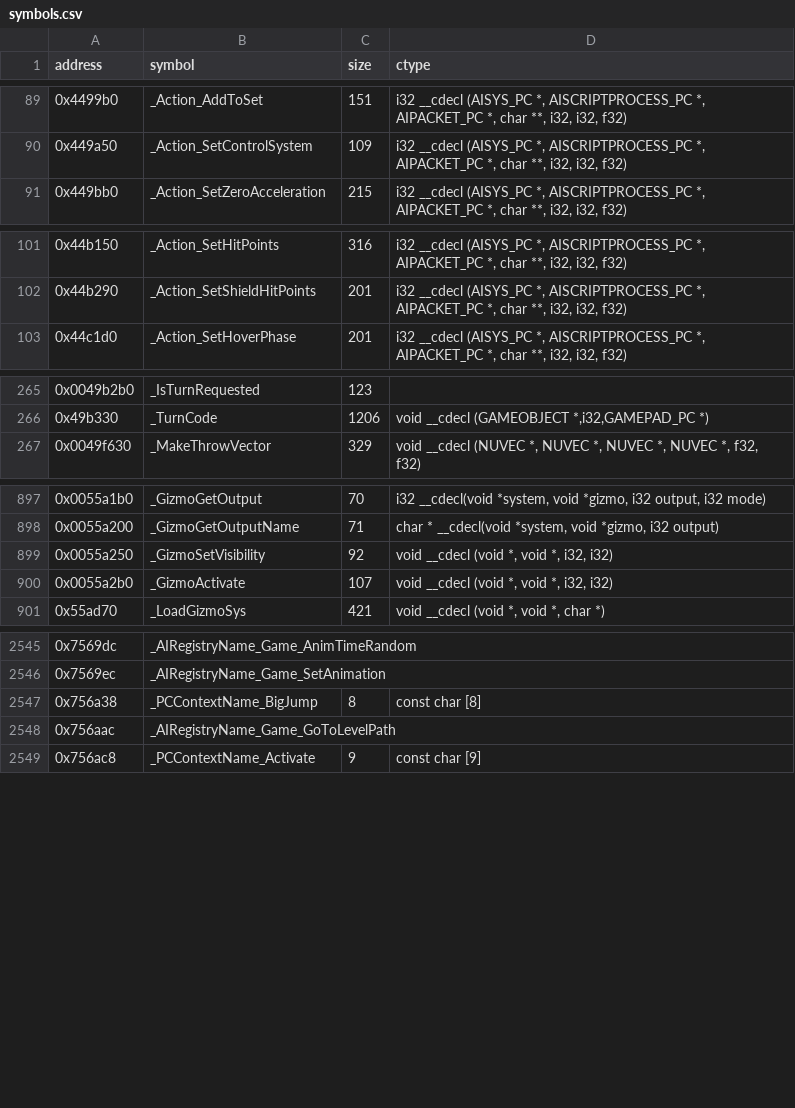
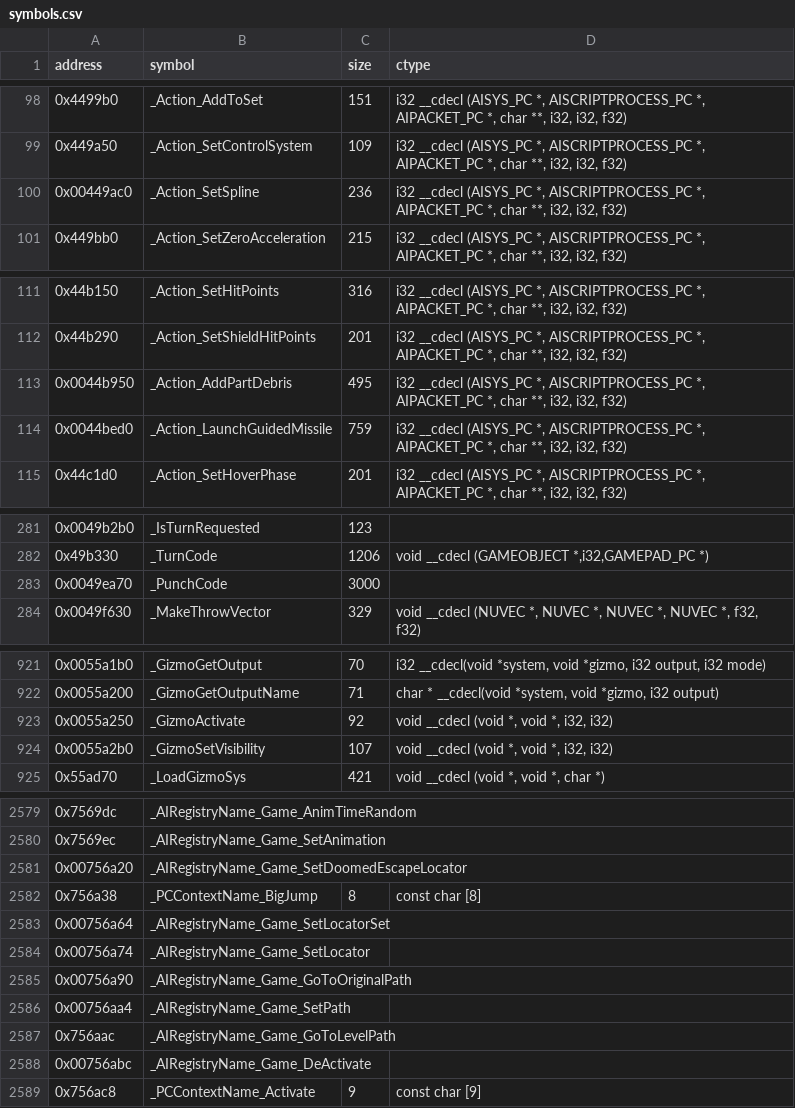
Before and after one commit to opensagadev/saga-pc, a CSV file: config/symbols.csv, drawn as a sheet; only a part is shown, gaps mark what is left out; the diff covers the shown part only.

```diff
--- a/config/symbols.csv
+++ b/config/symbols.csv
@@ -90,2 +99,3 @@ address    , symbol                                                         , si
 0x449a50,_Action_SetControlSystem,109,"i32 __cdecl (AISYS_PC *, AISCRIPTPROCESS_PC *, AIPACKET_PC *, char **, i32, i32, f32)"
+0x00449ac0 , _Action_SetSpline                                              , 236   , "i32 __cdecl (AISYS_PC *, AISCRIPTPROCESS_PC *, AIPACKET_PC *, char **, i32, i32, f32)"
 0x449bb0,_Action_SetZeroAcceleration,215,"i32 __cdecl (AISYS_PC *, AISCRIPTPROCESS_PC *, AIPACKET_PC *, char **, i32, i32, f32)"
@@ -102,2 +112,4 @@ address    , symbol                                                         , si
 0x44b290,_Action_SetShieldHitPoints,201,"i32 __cdecl (AISYS_PC *, AISCRIPTPROCESS_PC *, AIPACKET_PC *, char **, i32, i32, f32)"
+0x0044b950 , _Action_AddPartDebris                                          , 495   , "i32 __cdecl (AISYS_PC *, AISCRIPTPROCESS_PC *, AIPACKET_PC *, char **, i32, i32, f32)"
+0x0044bed0 , _Action_LaunchGuidedMissile                                    , 759   , "i32 __cdecl (AISYS_PC *, AISCRIPTPROCESS_PC *, AIPACKET_PC *, char **, i32, i32, f32)"
 0x44c1d0,_Action_SetHoverPhase,201,"i32 __cdecl (AISYS_PC *, AISCRIPTPROCESS_PC *, AIPACKET_PC *, char **, i32, i32, f32)"
@@ -266,2 +282,3 @@ address    , symbol                                                         , si
 0x49b330   , _TurnCode                                                      , 1206  , "void __cdecl (GAMEOBJECT *,i32,GAMEPAD_PC *)"
+0x0049ea70 , _PunchCode                                                     , 3000  ,
 0x0049f630 , _MakeThrowVector                                               , 329   , "void __cdecl (NUVEC *, NUVEC *, NUVEC *, NUVEC *, f32, f32)"
@@ -898,4 +922,4 @@ address    , symbol                                                         , si
 0x0055a200 , _GizmoGetOutputName                                            , 71    , "char * __cdecl(void *system, void *gizmo, i32 output)"
-0x0055a250 , _GizmoSetVisibility                                            , 92    , "void __cdecl (void *, void *, i32, i32)"
-0x0055a2b0 , _GizmoActivate                                                 , 107   , "void __cdecl (void *, void *, i32, i32)"
+0x0055a250 , _GizmoActivate                                                 , 92    , "void __cdecl (void *, void *, i32, i32)"
+0x0055a2b0 , _GizmoSetVisibility                                            , 107   , "void __cdecl (void *, void *, i32, i32)"
 0x55ad70   , _LoadGizmoSys                                                  , 421   , "void __cdecl (void *, void *, char *)"
@@ -2546,4 +2580,10 @@ address    , symbol                                                         , si
 0x7569ec,_AIRegistryName_Game_SetAnimation,,
+0x00756a20 , _AIRegistryName_Game_SetDoomedEscapeLocator                    ,       , ""
 0x756a38   , _PCContextName_BigJump                                         , 8     , const char [8]
+0x00756a64 , _AIRegistryName_Game_SetLocatorSet                             ,       , ""
+0x00756a74 , _AIRegistryName_Game_SetLocator                                ,       , ""
+0x00756a90 , _AIRegistryName_Game_GoToOriginalPath                          ,       , ""
+0x00756aa4 , _AIRegistryName_Game_SetPath                                   ,       , ""
 0x756aac,_AIRegistryName_Game_GoToLevelPath,,
+0x00756abc , _AIRegistryName_Game_DeActivate                                ,       , ""
 0x756ac8   , _PCContextName_Activate                                        , 9     , const char [9]
```
Also changed, not shown: 30 added rows elsewhere in this file, 11 other files.
